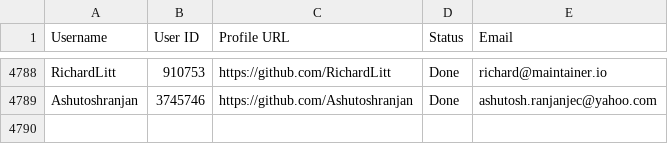
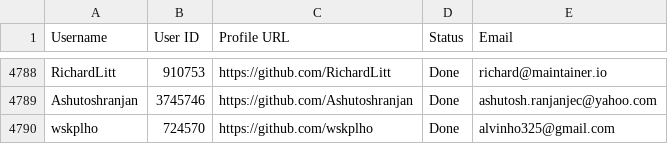
Before and after one commit to PhatDot1/stargeezersAI, a CSV file: output1.csv, drawn as a sheet; only a part is shown, gaps mark what is left out.

```diff
--- a/output1.csv
+++ b/output1.csv
@@ -4789 +4789,2 @@ RichardLitt,910753,https://github.com/RichardLitt,Done,richard@maintainer.io
 Ashutoshranjan,3745746,https://github.com/Ashutoshranjan,Done,ashutosh.ranjanjec@yahoo.com
+wskplho,724570,https://github.com/wskplho,Done,alvinho325@gmail.com
```
